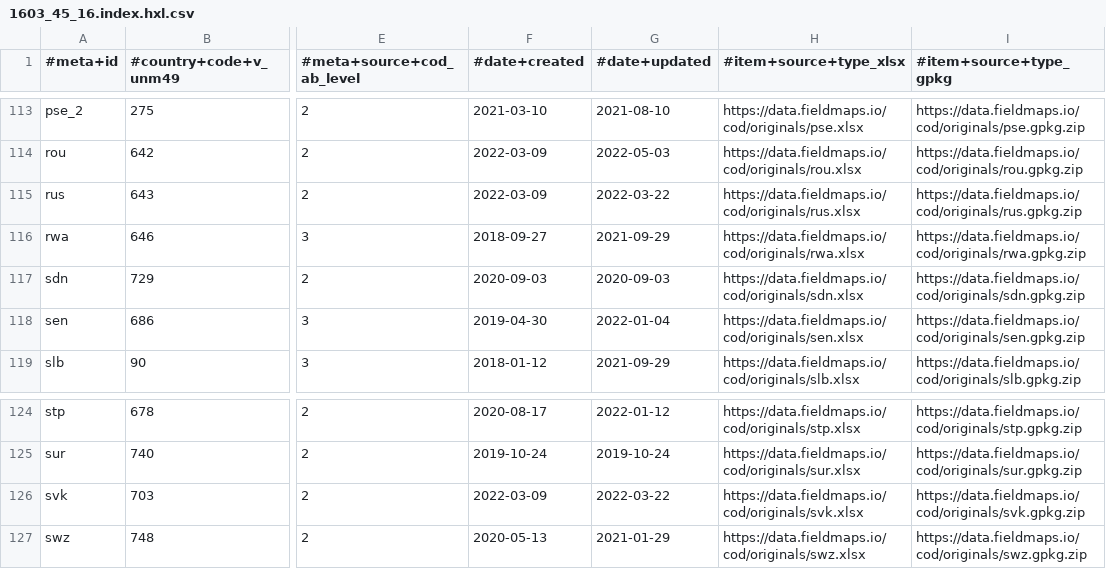
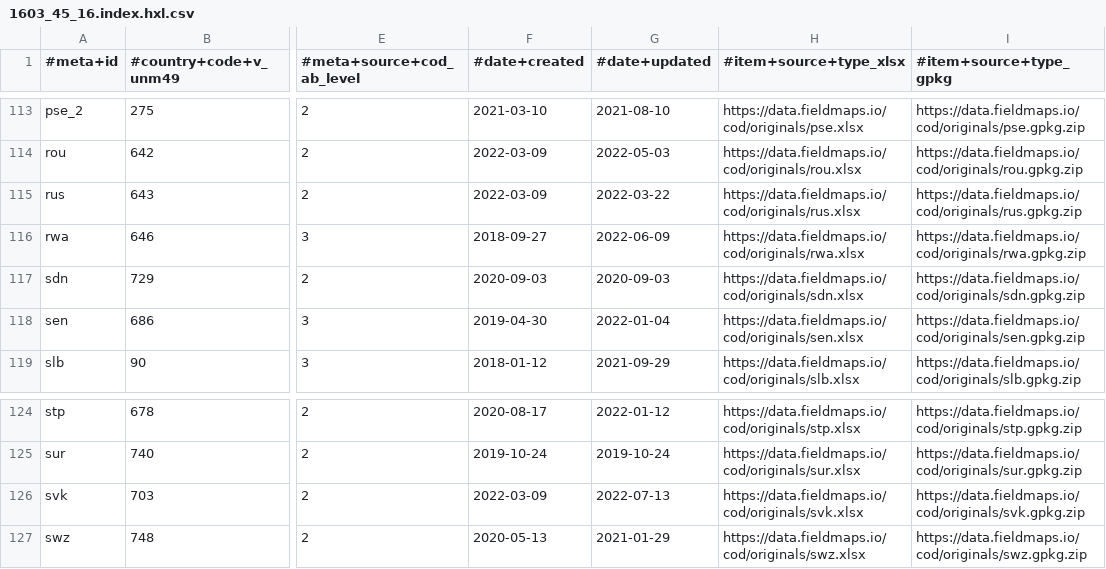
Before and after one commit to MDCIII/999999_1603_16, a CSV file: 999999/1603/45/16/1603_45_16.index.hxl.csv, drawn as a sheet; only a part is shown, gaps mark what is left out; the diff covers the shown part only; the diff names each change by its address in the sheet, - before the commit and + after, or states it on an @@ line.

```diff
--- a/999999/1603/45/16/1603_45_16.index.hxl.csv
+++ b/999999/1603/45/16/1603_45_16.index.hxl.csv
-G116 (#date+updated): 2021-09-29
+G116 (#date+updated): 2022-06-09
-G126 (#date+updated): 2022-03-22
+G126 (#date+updated): 2022-07-13
```
Also changed, not shown: 1 added row and 12 edited cells elsewhere in this file.
